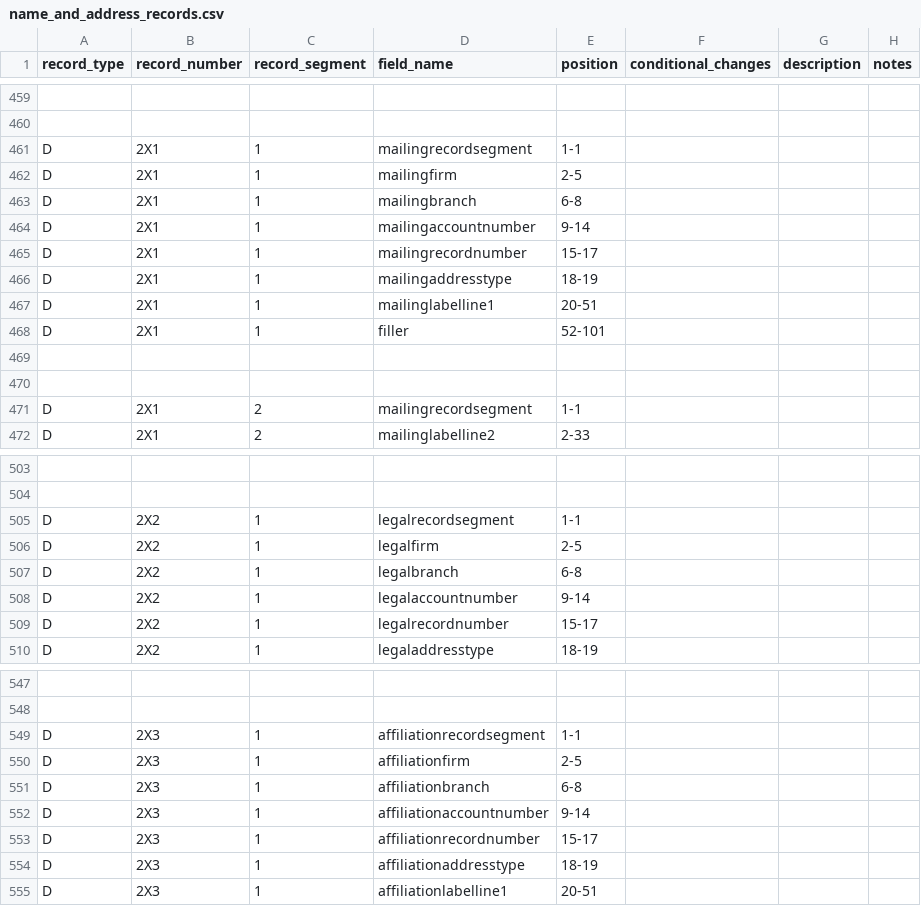
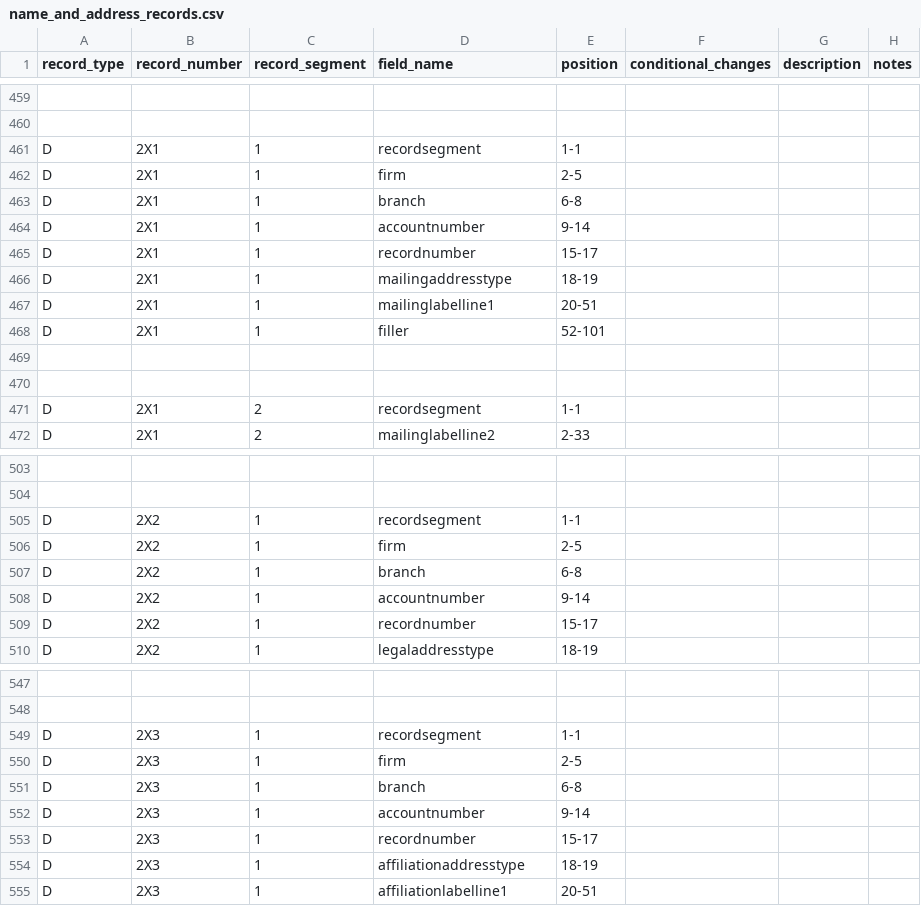
Before and after one commit to paulinjemimabalasubramani/paulinjemimabalasubramani, a CSV file: config/nfs_schema/name_and_address_records.csv, drawn as a sheet; only a part is shown, gaps mark what is left out; the diff covers the shown part only; the diff names each change by its address in the sheet, - before the commit and + after, or states it on an @@ line.

```diff
--- a/config/nfs_schema/name_and_address_records.csv
+++ b/config/nfs_schema/name_and_address_records.csv
-D461 (field_name): mailingrecordsegment
+D461 (field_name): recordsegment
-D462 (field_name): mailingfirm
+D462 (field_name): firm
-D463 (field_name): mailingbranch
+D463 (field_name): branch
-D464 (field_name): mailingaccountnumber
+D464 (field_name): accountnumber
-D465 (field_name): mailingrecordnumber
+D465 (field_name): recordnumber
-D471 (field_name): mailingrecordsegment
+D471 (field_name): recordsegment
-D505 (field_name): legalrecordsegment
+D505 (field_name): recordsegment
-D506 (field_name): legalfirm
+D506 (field_name): firm
-D507 (field_name): legalbranch
+D507 (field_name): branch
-D508 (field_name): legalaccountnumber
+D508 (field_name): accountnumber
-D509 (field_name): legalrecordnumber
+D509 (field_name): recordnumber
-D549 (field_name): affiliationrecordsegment
+D549 (field_name): recordsegment
-D550 (field_name): affiliationfirm
+D550 (field_name): firm
-D551 (field_name): affiliationbranch
+D551 (field_name): branch
-D552 (field_name): affiliationaccountnumber
+D552 (field_name): accountnumber
-D553 (field_name): affiliationrecordnumber
+D553 (field_name): recordnumber
```
Also changed, not shown: 11 edited cells elsewhere in this file, 3 other files.
